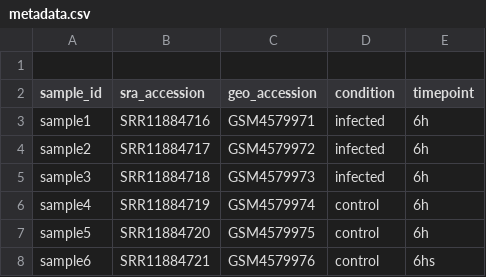
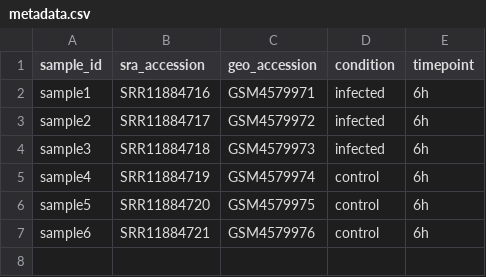
Before and after one commit to Keith260117/rna-seq-analysis, a CSV file: data/metadata.csv, drawn as a sheet.

```diff
--- a/data/metadata.csv
+++ b/data/metadata.csv
@@ -1,2 +1 @@
-
 sample_id,sra_accession,geo_accession,condition,timepoint
@@ -7,2 +6,2 @@ sample4,SRR11884719,GSM4579974,control,6h
 sample5,SRR11884720,GSM4579975,control,6h
-sample6,SRR11884721,GSM4579976,control,6hs
+sample6,SRR11884721,GSM4579976,control,6h
```
Also changed, not shown: 2 other files.
